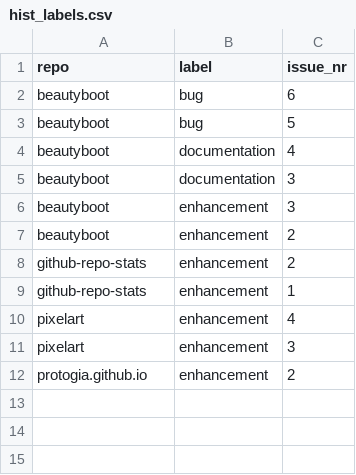
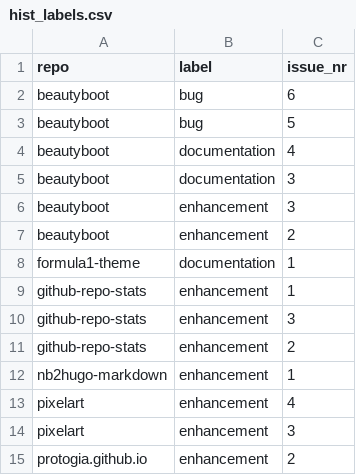
Before and after one commit to protogia/github-repo-stats, a CSV file: data/hist_labels.csv, drawn as a sheet.

```diff
--- a/data/hist_labels.csv
+++ b/data/hist_labels.csv
@@ -7,4 +7,7 @@ beautyboot,enhancement,3
 beautyboot,enhancement,2
+formula1-theme,documentation,1
+github-repo-stats,enhancement,1
+github-repo-stats,enhancement,3
 github-repo-stats,enhancement,2
-github-repo-stats,enhancement,1
+nb2hugo-markdown,enhancement,1
 pixelart,enhancement,4
```
Also changed, not shown: data/hist_commits.csv, data/hist_general.csv, 8 other files.
